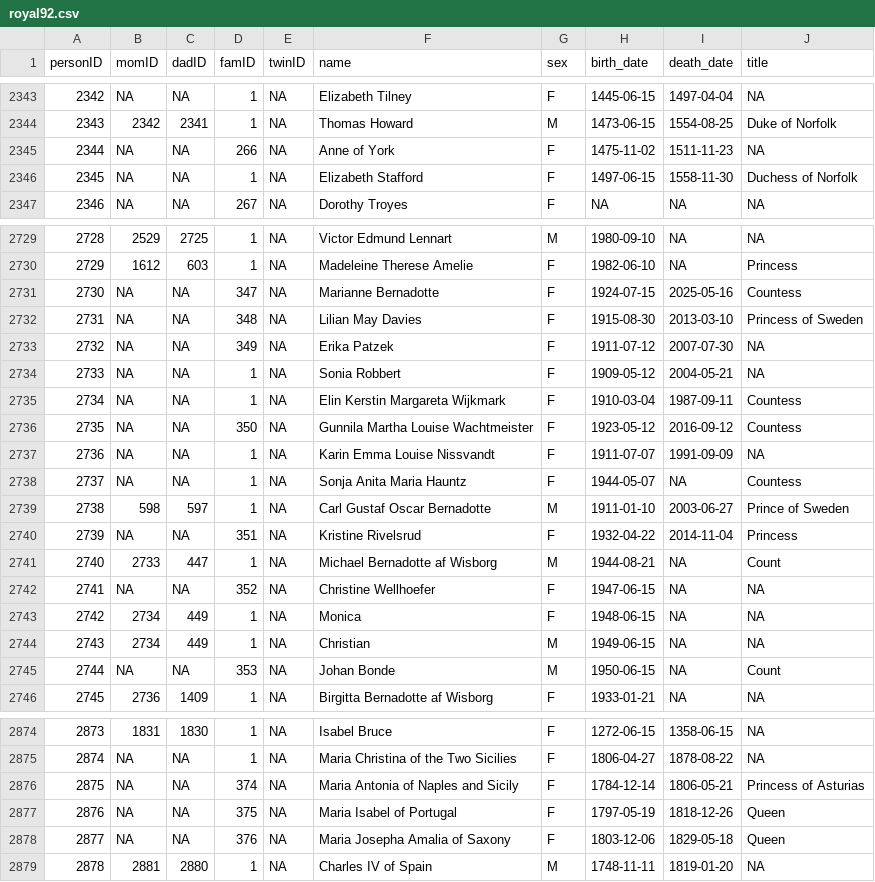
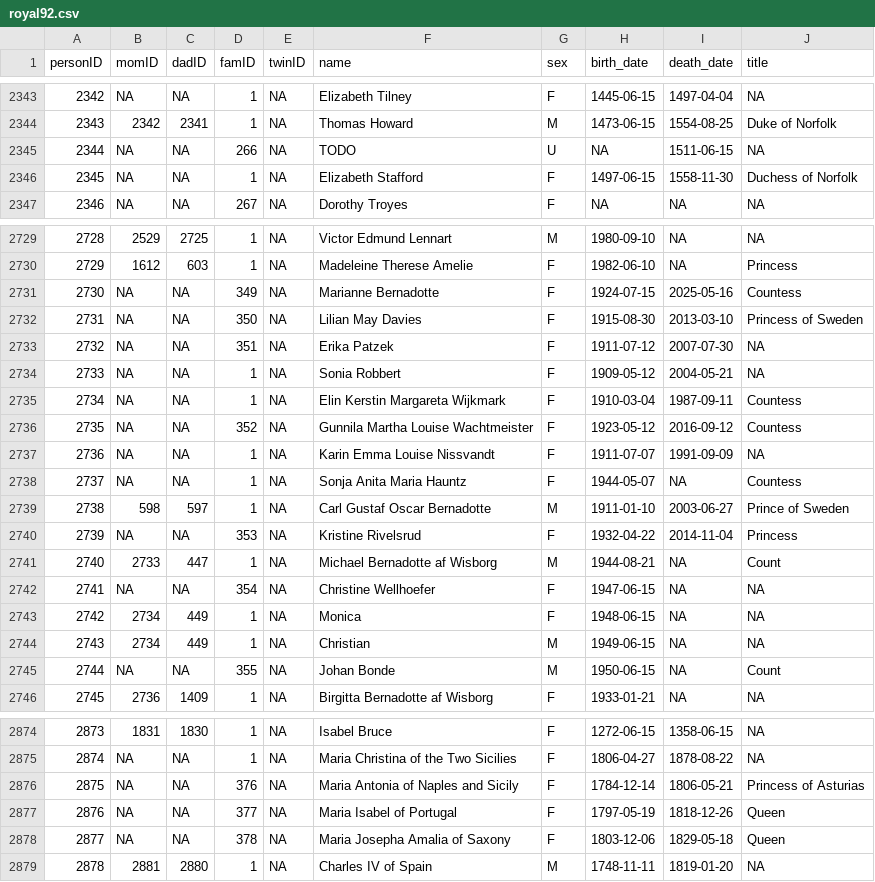
Before and after one commit to R-Computing-Lab/tidygedcom, a CSV file: data-raw/royal92/royal92.csv, drawn as a sheet; only a part is shown, gaps mark what is left out; the diff covers the shown part only.

```diff
--- a/data-raw/royal92/royal92.csv
+++ b/data-raw/royal92/royal92.csv
@@ -2344,3 +2344,3 @@ personID,momID,dadID,famID,twinID,name,sex,birth_date,death_date,title
 2343,2342,2341,1,NA,Thomas Howard,M,1473-06-15,1554-08-25,Duke of Norfolk
-2344,NA,NA,266,NA,Anne of York,F,1475-11-02,1511-11-23,NA
+2344,NA,NA,266,NA,TODO,U,NA,1511-06-15,NA
 2345,NA,NA,1,NA,Elizabeth Stafford,F,1497-06-15,1558-11-30,Duchess of Norfolk
@@ -2730,8 +2730,8 @@ personID,momID,dadID,famID,twinID,name,sex,birth_date,death_date,title
 2729,1612,603,1,NA,Madeleine Therese Amelie,F,1982-06-10,NA,Princess
-2730,NA,NA,347,NA,Marianne Bernadotte,F,1924-07-15,2025-05-16,Countess
-2731,NA,NA,348,NA,Lilian May Davies,F,1915-08-30,2013-03-10,Princess of Sweden
-2732,NA,NA,349,NA,Erika Patzek,F,1911-07-12,2007-07-30,NA
+2730,NA,NA,349,NA,Marianne Bernadotte,F,1924-07-15,2025-05-16,Countess
+2731,NA,NA,350,NA,Lilian May Davies,F,1915-08-30,2013-03-10,Princess of Sweden
+2732,NA,NA,351,NA,Erika Patzek,F,1911-07-12,2007-07-30,NA
 2733,NA,NA,1,NA,Sonia Robbert,F,1909-05-12,2004-05-21,NA
 2734,NA,NA,1,NA,Elin Kerstin Margareta Wijkmark,F,1910-03-04,1987-09-11,Countess
-2735,NA,NA,350,NA,Gunnila Martha Louise Wachtmeister,F,1923-05-12,2016-09-12,Countess
+2735,NA,NA,352,NA,Gunnila Martha Louise Wachtmeister,F,1923-05-12,2016-09-12,Countess
 2736,NA,NA,1,NA,Karin Emma Louise Nissvandt,F,1911-07-07,1991-09-09,NA
@@ -2739,8 +2739,8 @@ personID,momID,dadID,famID,twinID,name,sex,birth_date,death_date,title
 2738,598,597,1,NA,Carl Gustaf Oscar Bernadotte,M,1911-01-10,2003-06-27,Prince of Sweden
-2739,NA,NA,351,NA,Kristine Rivelsrud,F,1932-04-22,2014-11-04,Princess
+2739,NA,NA,353,NA,Kristine Rivelsrud,F,1932-04-22,2014-11-04,Princess
 2740,2733,447,1,NA,Michael Bernadotte af Wisborg,M,1944-08-21,NA,Count
-2741,NA,NA,352,NA,Christine Wellhoefer,F,1947-06-15,NA,NA
+2741,NA,NA,354,NA,Christine Wellhoefer,F,1947-06-15,NA,NA
 2742,2734,449,1,NA,Monica,F,1948-06-15,NA,NA
 2743,2734,449,1,NA,Christian,M,1949-06-15,NA,NA
-2744,NA,NA,353,NA,Johan Bonde,M,1950-06-15,NA,Count
+2744,NA,NA,355,NA,Johan Bonde,M,1950-06-15,NA,Count
 2745,2736,1409,1,NA,Birgitta Bernadotte af Wisborg,F,1933-01-21,NA,NA
@@ -2875,5 +2875,5 @@ personID,momID,dadID,famID,twinID,name,sex,birth_date,death_date,title
 2874,NA,NA,1,NA,Maria Christina of the Two Sicilies,F,1806-04-27,1878-08-22,NA
-2875,NA,NA,374,NA,Maria Antonia of Naples and Sicily,F,1784-12-14,1806-05-21,Princess of Asturias
-2876,NA,NA,375,NA,Maria Isabel of Portugal,F,1797-05-19,1818-12-26,Queen
-2877,NA,NA,376,NA,Maria Josepha Amalia of Saxony,F,1803-12-06,1829-05-18,Queen
+2875,NA,NA,376,NA,Maria Antonia of Naples and Sicily,F,1784-12-14,1806-05-21,Princess of Asturias
+2876,NA,NA,377,NA,Maria Isabel of Portugal,F,1797-05-19,1818-12-26,Queen
+2877,NA,NA,378,NA,Maria Josepha Amalia of Saxony,F,1803-12-06,1829-05-18,Queen
 2878,2881,2880,1,NA,Charles IV of Spain,M,1748-11-11,1819-01-20,NA
```
Also changed, not shown: 68 edited cells elsewhere in this file, 2 other files.
